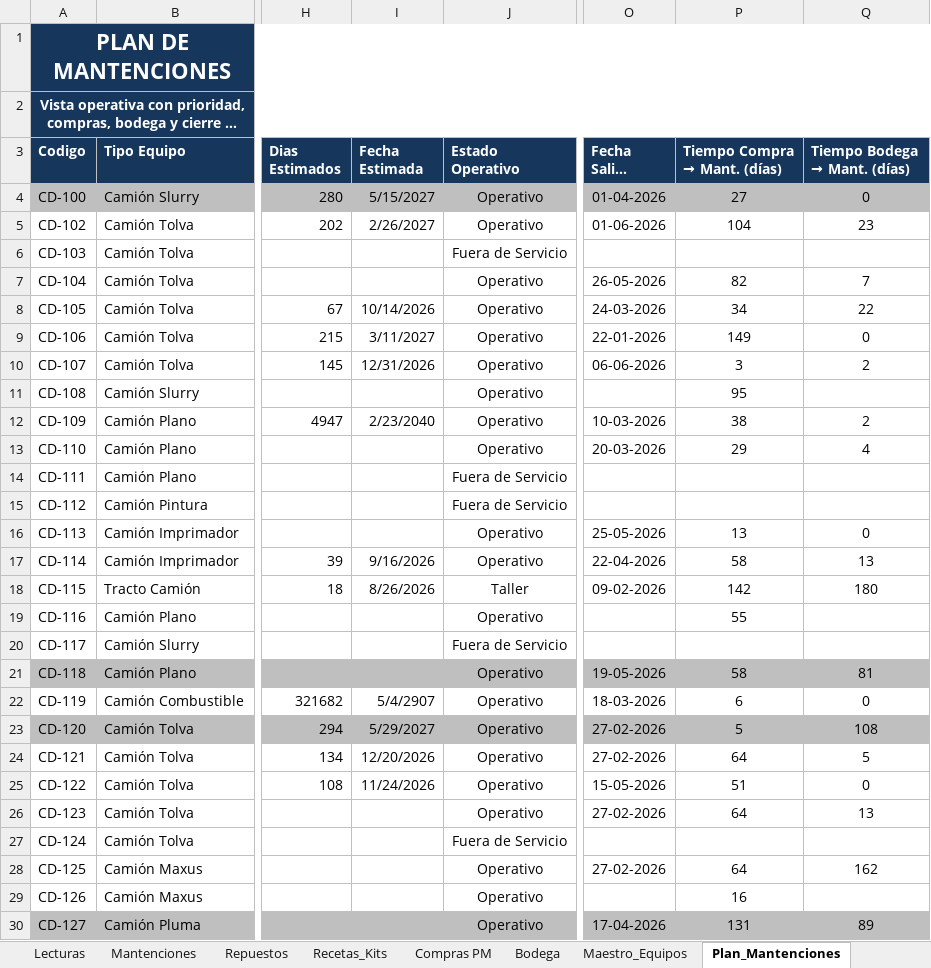
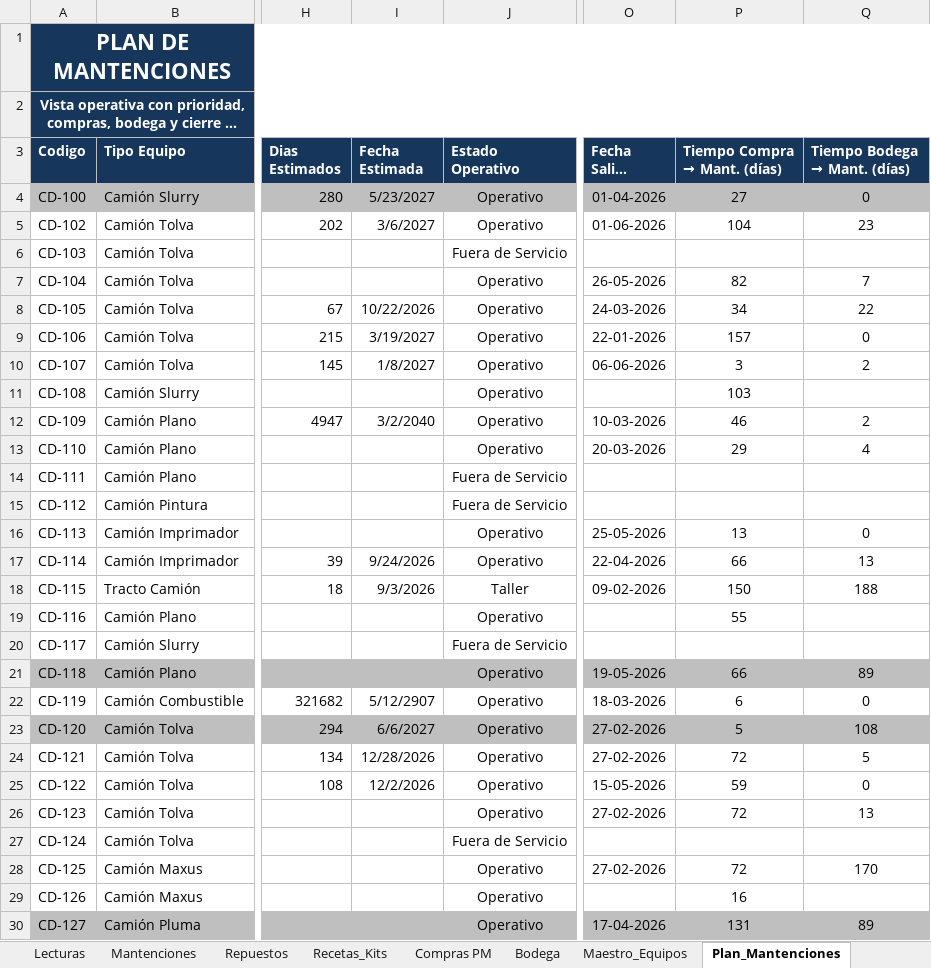
Before and after one commit to manuelortizortiz/cmms-demotron, an Excel workbook: CMMS DEMOTRON MANU ORTIZ.xlsx, sheet Plan_Mantenciones, drawn as a sheet; only a part is shown, gaps mark what is left out; long unchanged cells end in …; values as stored, in another font and other column widths than the file's, no borders; conditional formats and table styles not drawn; the diff covers the shown part only; the diff names each change by its address in the sheet, - before the commit and + after, or states it on an @@ line.

```diff
--- a/CMMS DEMOTRON MANU ORTIZ.xlsx (sheet Plan_Mantenciones)
+++ b/CMMS DEMOTRON MANU ORTIZ.xlsx (sheet Plan_Mantenciones)
-I4 (Fecha Estimada): 5/15/2027
+I4 (Fecha Estimada): 5/23/2027
-I5 (Fecha Estimada): 2/26/2027
+I5 (Fecha Estimada): 3/6/2027
-I8 (Fecha Estimada): 10/14/2026
+I8 (Fecha Estimada): 10/22/2026
-I9 (Fecha Estimada): 3/11/2027
+I9 (Fecha Estimada): 3/19/2027
-P9 (Tiempo Compra → Mant. (días)): 149
+P9 (Tiempo Compra → Mant. (días)): 157
-I10 (Fecha Estimada): 12/31/2026
+I10 (Fecha Estimada): 1/8/2027
-P11 (Tiempo Compra → Mant. (días)): 95
+P11 (Tiempo Compra → Mant. (días)): 103
-I12 (Fecha Estimada): 2/23/2040
+I12 (Fecha Estimada): 3/2/2040
-P12 (Tiempo Compra → Mant. (días)): 38
+P12 (Tiempo Compra → Mant. (días)): 46
-I17 (Fecha Estimada): 9/16/2026
+I17 (Fecha Estimada): 9/24/2026
-P17 (Tiempo Compra → Mant. (días)): 58
+P17 (Tiempo Compra → Mant. (días)): 66
-I18 (Fecha Estimada): 8/26/2026
+I18 (Fecha Estimada): 9/3/2026
-P18 (Tiempo Compra → Mant. (días)): 142
+P18 (Tiempo Compra → Mant. (días)): 150
-Q18 (Tiempo Bodega → Mant. (días)): 180
+Q18 (Tiempo Bodega → Mant. (días)): 188
-P21 (Tiempo Compra → Mant. (días)): 58
+P21 (Tiempo Compra → Mant. (días)): 66
-Q21 (Tiempo Bodega → Mant. (días)): 81
+Q21 (Tiempo Bodega → Mant. (días)): 89
-I22 (Fecha Estimada): 5/4/2907
+I22 (Fecha Estimada): 5/12/2907
-I23 (Fecha Estimada): 5/29/2027
+I23 (Fecha Estimada): 6/6/2027
-I24 (Fecha Estimada): 12/20/2026
+I24 (Fecha Estimada): 12/28/2026
-P24 (Tiempo Compra → Mant. (días)): 64
+P24 (Tiempo Compra → Mant. (días)): 72
-I25 (Fecha Estimada): 11/24/2026
+I25 (Fecha Estimada): 12/2/2026
-P25 (Tiempo Compra → Mant. (días)): 51
+P25 (Tiempo Compra → Mant. (días)): 59
-P26 (Tiempo Compra → Mant. (días)): 64
+P26 (Tiempo Compra → Mant. (días)): 72
-P28 (Tiempo Compra → Mant. (días)): 64
+P28 (Tiempo Compra → Mant. (días)): 72
-Q28 (Tiempo Bodega → Mant. (días)): 162
+Q28 (Tiempo Bodega → Mant. (días)): 170
```
Also changed, not shown: 234 edited cells elsewhere in this sheet, sheet Plan_90_Dias, sheet Compras PM, sheet Maestro_Equipos, sheet Dashboard, sheet Planner_Semanal, formulas that keep their value, charts or pictures.
